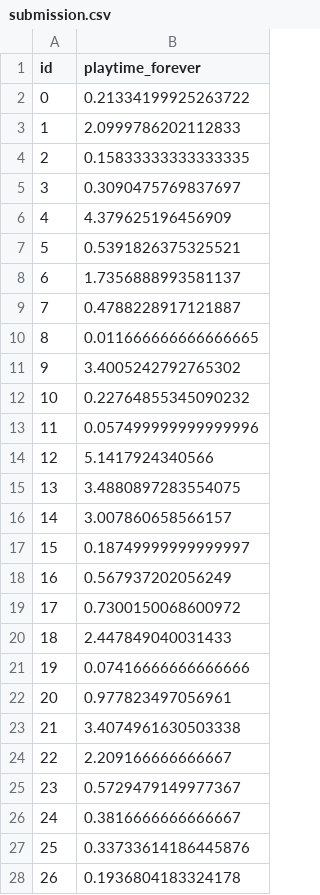
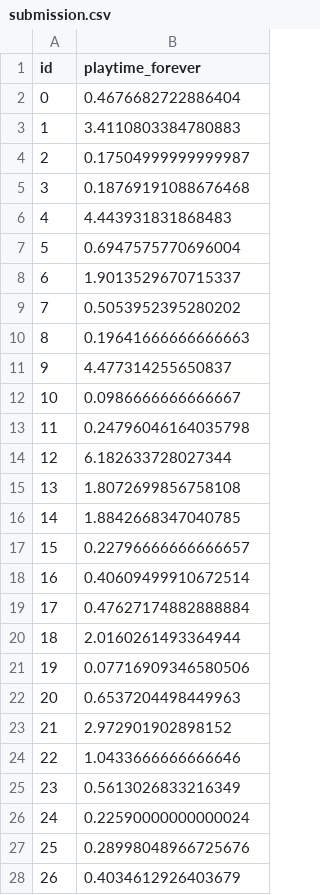
Before and after one commit to gymbeijing/Kaggle, a CSV file: submission.csv, drawn as a sheet; only a part is shown; the diff covers the shown part only.

```diff
--- a/submission.csv
+++ b/submission.csv
@@ -1,28 +1,28 @@
 id,playtime_forever
-0,0.21334199925263722
-1,2.0999786202112833
-2,0.15833333333333335
-3,0.3090475769837697
-4,4.379625196456909
-5,0.5391826375325521
-6,1.7356888993581137
-7,0.4788228917121887
-8,0.011666666666666665
-9,3.4005242792765302
-10,0.22764855345090232
-11,0.057499999999999996
-12,5.1417924340566
-13,3.4880897283554075
-14,3.007860658566157
-15,0.18749999999999997
-16,0.567937202056249
-17,0.7300150068600972
-18,2.447849040031433
-19,0.07416666666666666
-20,0.977823497056961
-21,3.4074961630503338
-22,2.209166666666667
-23,0.5729479149977367
-24,0.3816666666666667
-25,0.33733614186445876
-26,0.1936804183324178
+0,0.4676682722886404
+1,3.4110803384780883
+2,0.17504999999999987
+3,0.18769191088676468
+4,4.443931831868483
+5,0.6947575770696004
+6,1.9013529670715337
+7,0.5053952395280202
+8,0.19641666666666663
+9,4.477314255650837
+10,0.0986666666666667
+11,0.24796046164035798
+12,6.182633728027344
+13,1.8072699856758108
+14,1.8842668347040785
+15,0.22796666666666657
+16,0.40609499910672514
+17,0.47627174882888884
+18,2.0160261493364944
+19,0.07716909346580506
+20,0.6537204498449963
+21,2.972901902898152
+22,1.0433666666666646
+23,0.5613026833216349
+24,0.22590000000000024
+25,0.28998048966725676
+26,0.4034612926403679
```
Also changed, not shown: 63 edited cells elsewhere in this file, submission2.csv.
